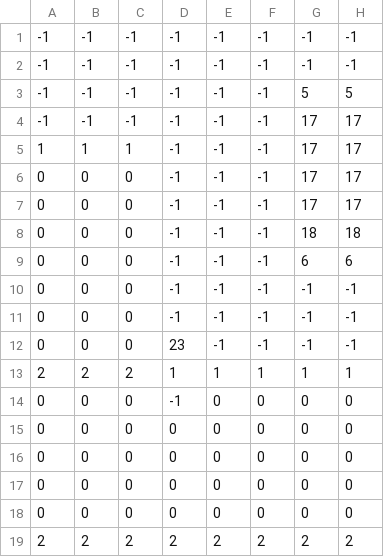
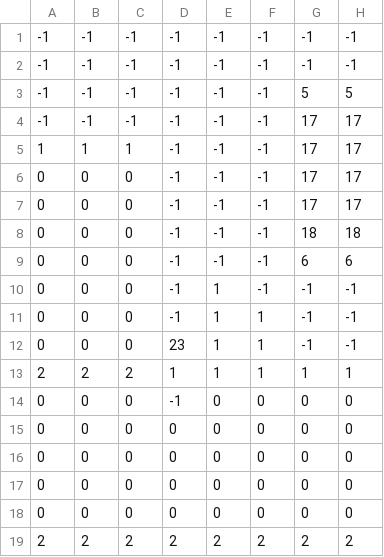
Before and after one commit to Glebory/Arcade_RPGs, a CSV file: SideScroller/level3.csv (was SideScroller/level1.csv), drawn as a sheet; only a part is shown; the diff names each change by its address in the sheet, - before the commit and + after, or states it on an @@ line.

```diff
--- a/SideScroller/level1.csv
+++ b/SideScroller/level3.csv
-E10:E12: -1
+E10:E12: 1
-F11:F12: -1
+F11:F12: 1
```
Also changed, not shown: SideScroller/level2.csv, 9 other files.
